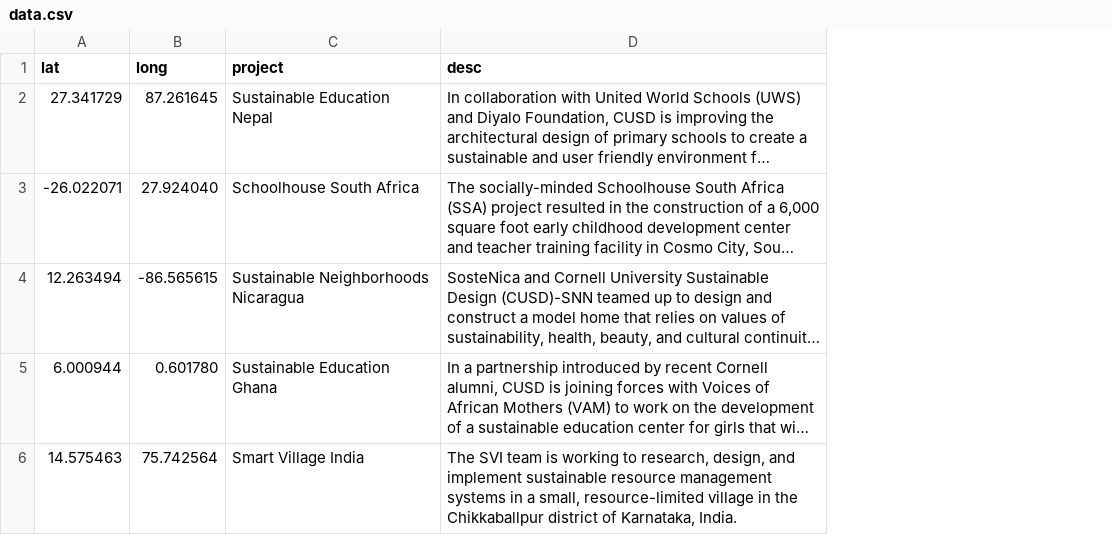
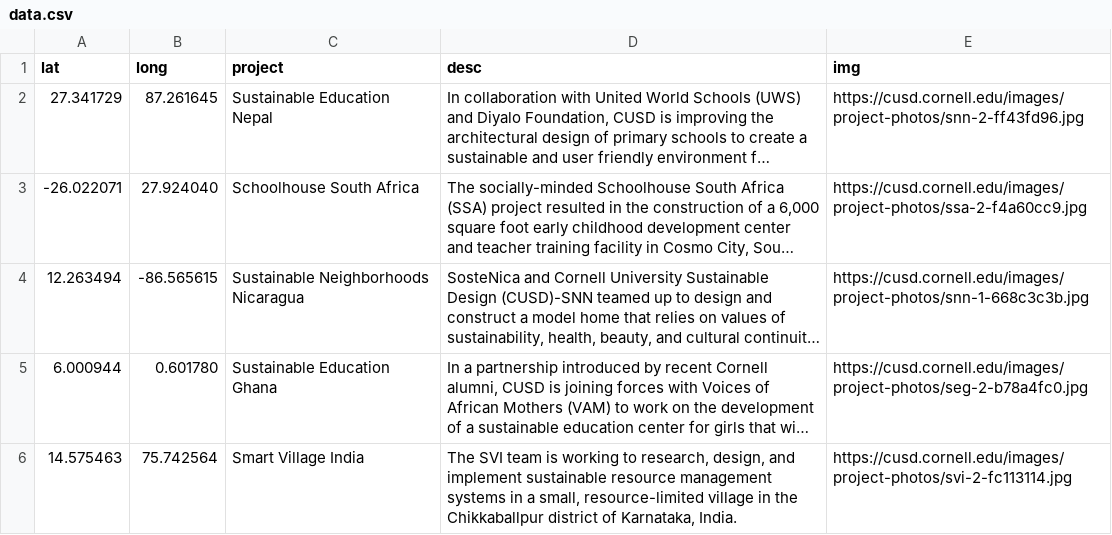
Before and after one commit to vivienlee00/cusd-sustainable-education, a CSV file: data.csv, drawn as a sheet; long unchanged cells end in …; the diff names each change by its address in the sheet, - before the commit and + after, or states it on an @@ line.

```diff
--- a/data.csv
+++ b/data.csv
+column E (img), rows 2-6: https://cusd.cornell.edu/images/project-photos/snn-2-ff43fd96.jpg | https://cusd.cornell.edu/images/project-photos/ssa-2-f4a60cc9.jpg | https://cusd.cornell.edu/images/project-photos/snn-1-668c3c3b.jpg | https://cusd.cornell.edu/images/project-photos/seg-2-b78a4fc0.jpg | https://cusd.cornell.edu/images/project-photos/svi-2-fc113114.jpg
```
Also changed, not shown: 1 other file.
